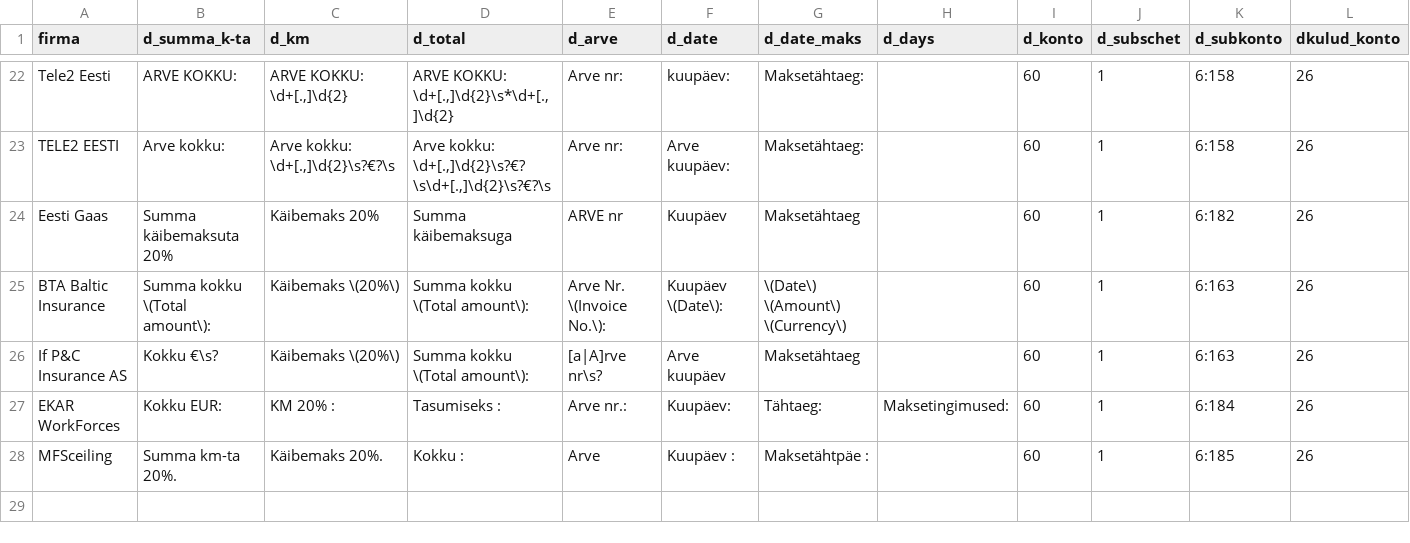
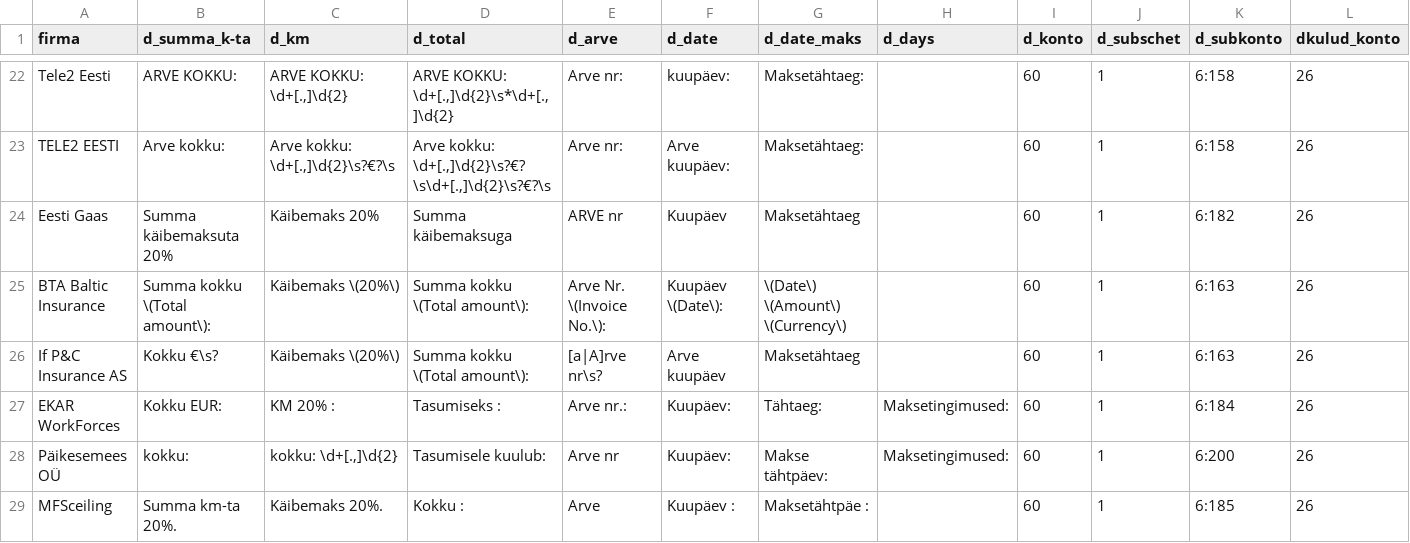
Before and after one commit to dochaauch/Tools_for_buh, a CSV file: Bonus/Bonus_in_arve_template.csv, drawn as a sheet; only a part is shown, gaps mark what is left out; rows hold the shown columns only; the diff names each change by its address in the sheet, - before the commit and + after, or states it on an @@ line.

```diff
--- a/Bonus/Bonus_in_arve_template.csv
+++ b/Bonus/Bonus_in_arve_template.csv
+row 28: Päikesemees OÜ | kokku: | kokku: \d+[.,]\d{2} | Tasumisele kuulub: | Arve nr | Kuupäev: | Makse tähtpäev: | Maksetingimused: | 60 | 1 | 6:200 | 26
```
Also changed, not shown: M10/M10_in_arve_template.csv, 13 other files.
